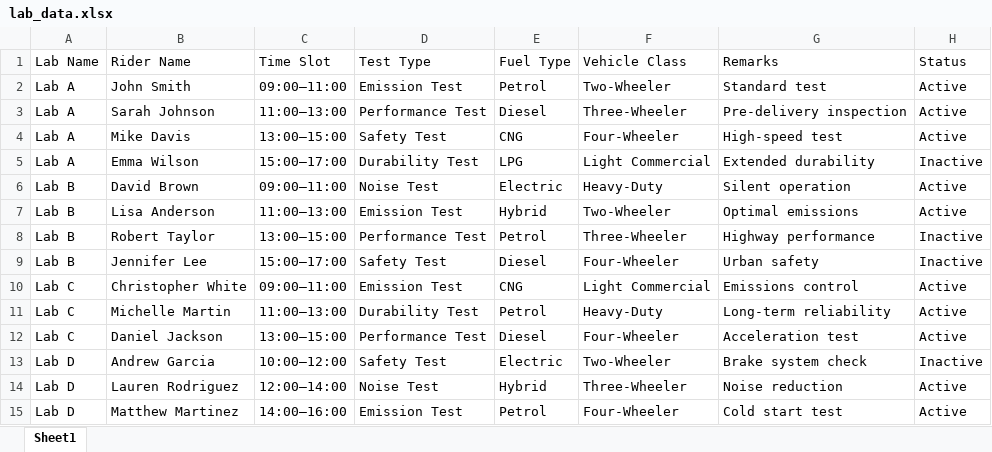
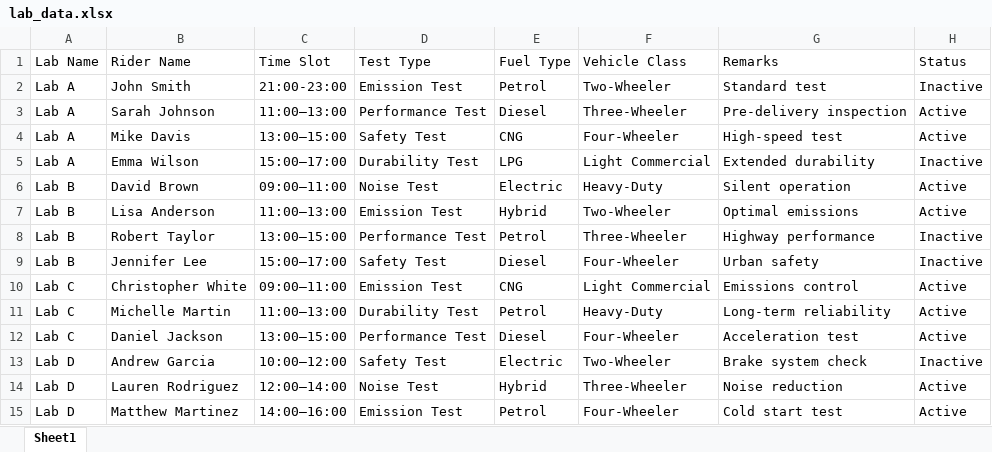
Before and after one commit to sharmaSagar2/Lab-Management, an Excel workbook: data/lab_data.xlsx, sheet Sheet1, drawn as a sheet; values as stored, in another font and other column widths than the file's, no borders; the diff names each change by its address in the sheet, - before the commit and + after, or states it on an @@ line.

```diff
--- a/data/lab_data.xlsx (sheet Sheet1)
+++ b/data/lab_data.xlsx (sheet Sheet1)
-C2 (Time Slot): 09:00–11:00
+C2 (Time Slot): 21:00-23:00
-H2 (Status): Active
+H2 (Status): Inactive
```
Also changed, not shown: 1 other file.
